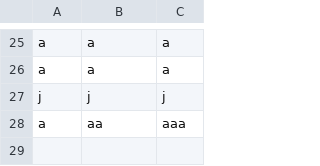
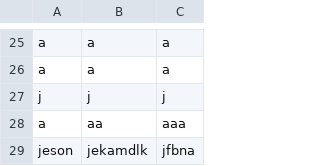
Before and after one commit to MapaBancos/MapaBancos, a CSV file: dados.csv, drawn as a sheet; only a part is shown, gaps mark what is left out.

Commit message:
Atualizando dados do formulário

```diff
--- a/dados.csv
+++ b/dados.csv
@@ -28 +28,2 @@
 "a","aa","aaa"
+"jeson","jekamdlk","jfbna"
```
Also changed, not shown: 2 other files.
